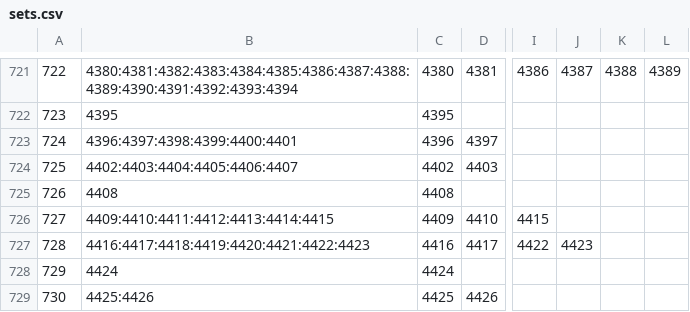
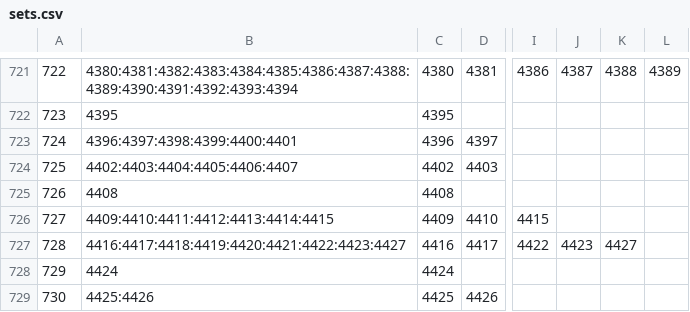
Before and after one commit to alxndr/almost-dead-net, a CSV file: src/data/csv/sets.csv, drawn as a sheet; only a part is shown, gaps mark what is left out; the diff names each change by its address in the sheet, - before the commit and + after, or states it on an @@ line.

```diff
--- a/src/data/csv/sets.csv
+++ b/src/data/csv/sets.csv
-B727: 4416:4417:4418:4419:4420:4421:4422:4423
+B727: 4416:4417:4418:4419:4420:4421:4422:4423:4427
-K727: (empty)
+K727: 4427
```
Also changed, not shown: src/data/csv/segues.csv, src/data/csv/songperformances.csv, 2 other files.
